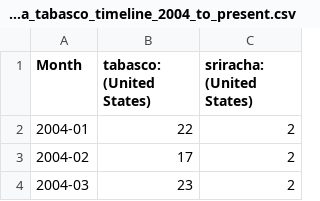
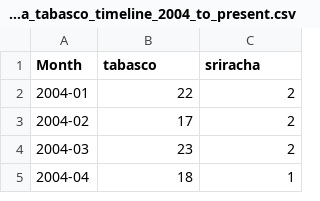
Before and after one commit to RosemaryGonzaga/FoodieFever, a CSV file: assets/data/sriracha_tabasco_timeline_2004_to_present.csv, drawn as a sheet; only a part is shown; the shorter side is filled out with more unchanged rows.

```diff
--- a/assets/data/sriracha_tabasco_timeline_2004_to_present.csv
+++ b/assets/data/sriracha_tabasco_timeline_2004_to_present.csv
@@ -1,2 +1,2 @@
-Month,tabasco: (United States),sriracha: (United States)
+Month,tabasco,sriracha
 2004-01,22,2
```
Also changed, not shown: 5 other files.
